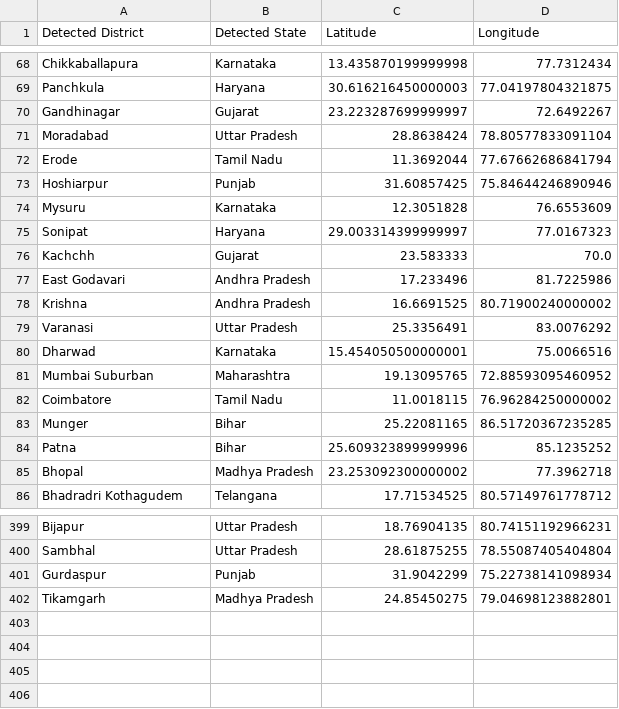
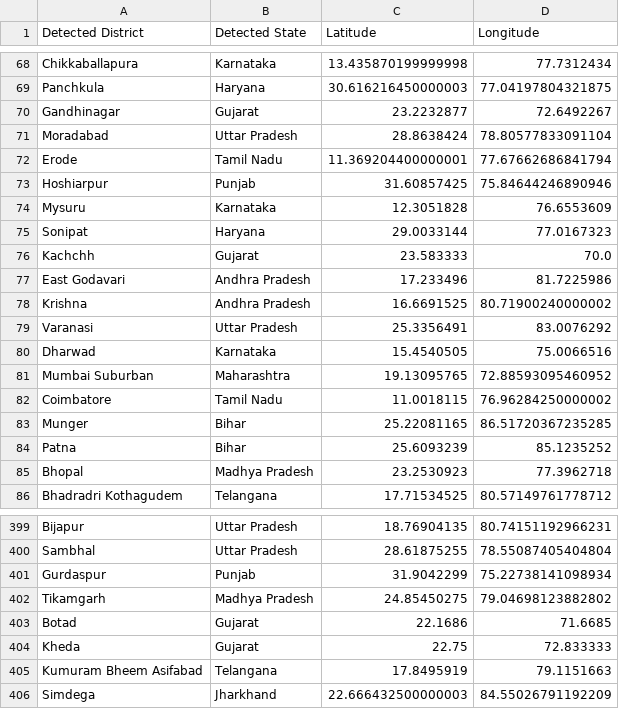
Before and after one commit to vidvatabuch/Covid_plotly_deployment, a CSV file: data/COVIDaffectedlocations_16042020.csv (was data/COVIDaffectedlocations_14042020.csv), drawn as a sheet; only a part is shown, gaps mark what is left out; the diff covers the shown part only.

```diff
--- a/data/COVIDaffectedlocations_14042020.csv
+++ b/data/COVIDaffectedlocations_16042020.csv
@@ -69,8 +69,8 @@ Chikkaballapura	Karnataka	13.435870199999998	77.7312434
 Panchkula	Haryana	30.616216450000003	77.04197804321875
-Gandhinagar	Gujarat	23.223287699999997	72.6492267
+Gandhinagar	Gujarat	23.2232877	72.6492267
 Moradabad	Uttar Pradesh	28.8638424	78.80577833091104
-Erode	Tamil Nadu	11.3692044	77.67662686841794
+Erode	Tamil Nadu	11.369204400000001	77.67662686841794
 Hoshiarpur	Punjab	31.60857425	75.84644246890946
 Mysuru	Karnataka	12.3051828	76.6553609
-Sonipat	Haryana	29.003314399999997	77.0167323
+Sonipat	Haryana	29.0033144	77.0167323
 Kachchh	Gujarat	23.583333	70.0
@@ -79,3 +79,3 @@ Krishna	Andhra Pradesh	16.6691525	80.71900240000002
 Varanasi	Uttar Pradesh	25.3356491	83.0076292
-Dharwad	Karnataka	15.454050500000001	75.0066516
+Dharwad	Karnataka	15.4540505	75.0066516
 Mumbai Suburban	Maharashtra	19.13095765	72.88593095460952
@@ -83,4 +83,4 @@ Coimbatore	Tamil Nadu	11.0018115	76.96284250000002
 Munger	Bihar	25.22081165	86.51720367235285
-Patna	Bihar	25.609323899999996	85.1235252
-Bhopal	Madhya Pradesh	23.253092300000002	77.3962718
+Patna	Bihar	25.6093239	85.1235252
+Bhopal	Madhya Pradesh	23.2530923	77.3962718
 Bhadradri Kothagudem	Telangana	17.71534525	80.57149761778712
@@ -401,2 +401,6 @@ Sambhal	Uttar Pradesh	28.61875255	78.55087405404804
 Gurdaspur	Punjab	31.9042299	75.22738141098934
-Tikamgarh	Madhya Pradesh	24.85450275	79.04698123882801
+Tikamgarh	Madhya Pradesh	24.85450275	79.04698123882802
+Botad	Gujarat	22.1686	71.6685
+Kheda	Gujarat	22.75	72.833333
+Kumuram Bheem Asifabad	Telangana	17.8495919	79.1151663
+Simdega	Jharkhand	22.666432500000003	84.55026791192209
```
Also changed, not shown: 49 edited cells elsewhere in this file, data/COVIDstatewise.csv, 13 other files.
